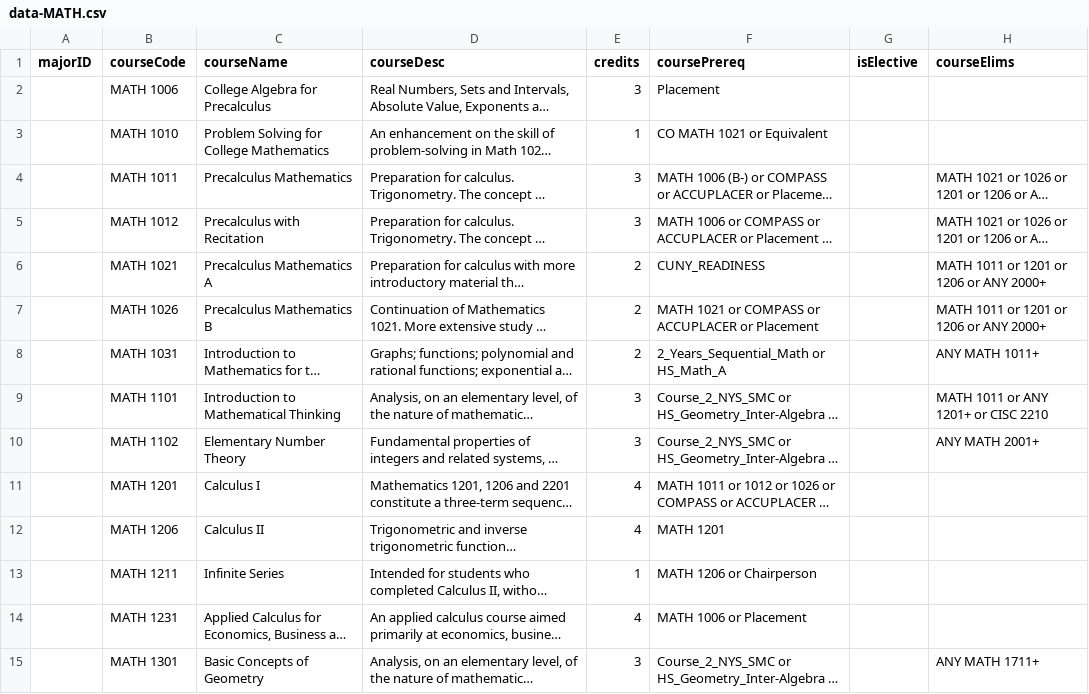
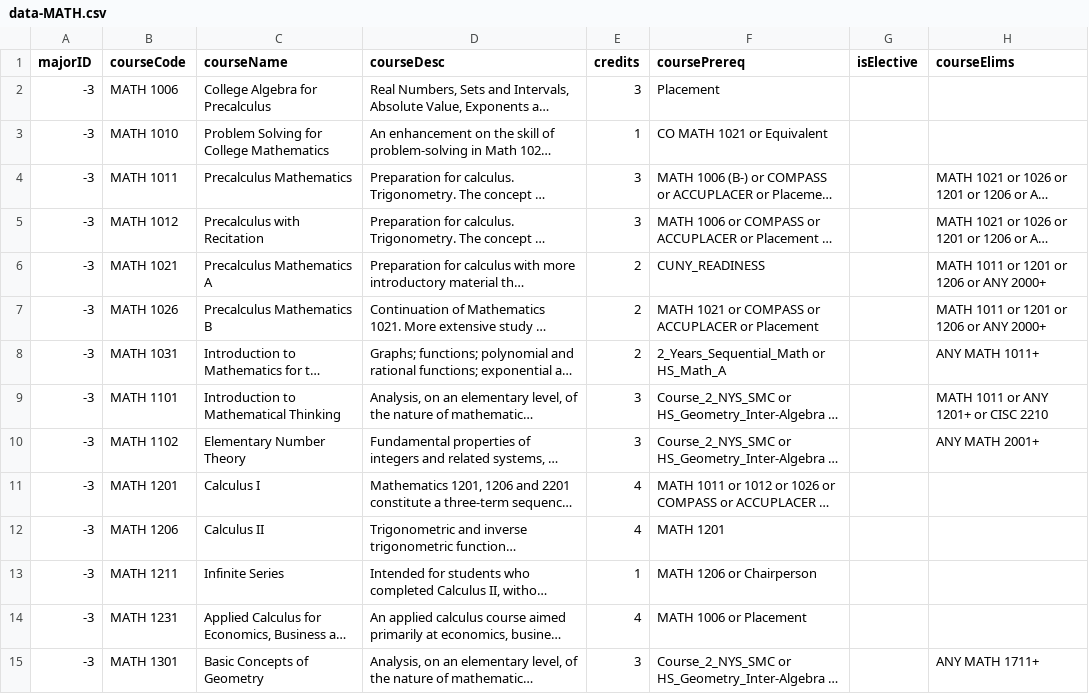
Before and after one commit to MLev98/CISC4900_SP21, a CSV file: Data Bank/Department/data-MATH.csv, drawn as a sheet; only a part is shown; long unchanged cells end in …; the diff covers the shown part only; the diff names each change by its address in the sheet, - before the commit and + after, or states it on an @@ line.

Commit message:
Reworks some Datasets (#9)
* ACCT Department

* Removes files not in folders
* Removes old Accounting data file (based on major)
* Redid majorID for MATH & CISC (change if necessary)
* Adds Accounting Department (no excess classes)

* ECON Department

* To further understand some of the old Economics course data in the Accounting Department, added the Economics Department Courses

```diff
--- a/Data Bank/Department/data-MATH.csv
+++ b/Data Bank/Department/data-MATH.csv
-A2:A15 (majorID): (empty)
+A2:A15 (majorID): -3
```
Also changed, not shown: 50 edited cells elsewhere in this file, Data Bank/Department/data-CISC.csv, 4 other files.
